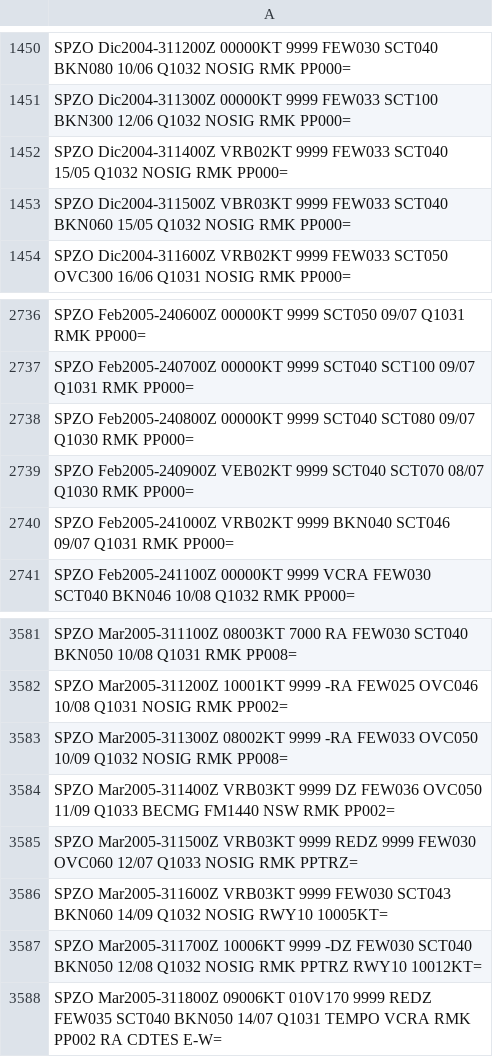
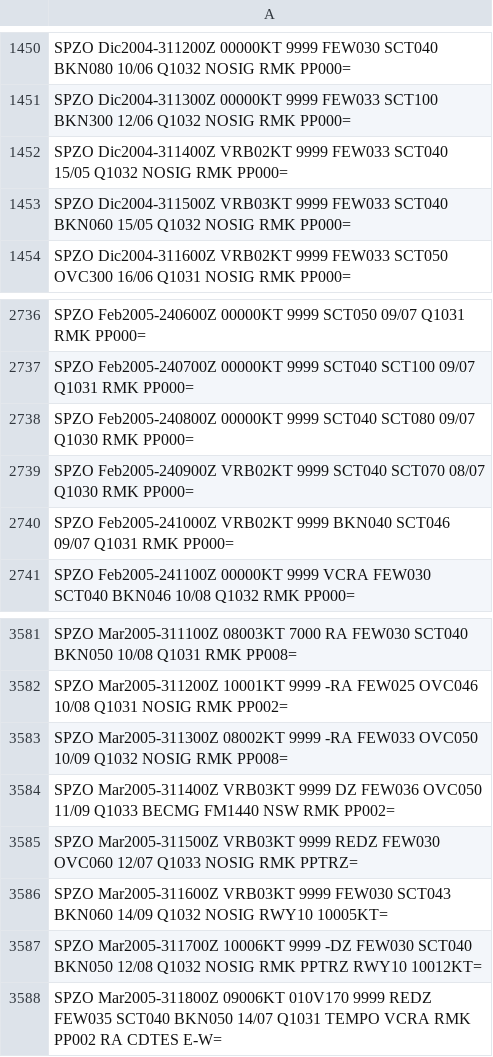
Before and after one commit to mbojorquez/metar_ultimo, a CSV file: VeranoE_2005.csv, drawn as a sheet; only a part is shown, gaps mark what is left out; the diff covers the shown part only.

```diff
--- a/VeranoE_2005.csv
+++ b/VeranoE_2005.csv
@@ -1452,3 +1452,3 @@ SPZO Dic2004-311300Z 00000KT 9999 FEW033 SCT100 BKN300 12/06 Q1032 NOSIG RMK PP0
 SPZO Dic2004-311400Z VRB02KT 9999 FEW033 SCT040 15/05 Q1032 NOSIG RMK PP000=
-SPZO Dic2004-311500Z VBR03KT 9999 FEW033 SCT040 BKN060 15/05 Q1032 NOSIG RMK PP000=
+SPZO Dic2004-311500Z VRB03KT 9999 FEW033 SCT040 BKN060 15/05 Q1032 NOSIG RMK PP000=
 SPZO Dic2004-311600Z VRB02KT 9999 FEW033 SCT050 OVC300 16/06 Q1031 NOSIG RMK PP000=
@@ -2738,3 +2738,3 @@ SPZO Feb2005-240700Z 00000KT 9999 SCT040 SCT100 09/07 Q1031 RMK PP000=
 SPZO Feb2005-240800Z 00000KT 9999 SCT040 SCT080 09/07 Q1030 RMK PP000=
-SPZO Feb2005-240900Z VEB02KT 9999 SCT040 SCT070 08/07 Q1030 RMK PP000=
+SPZO Feb2005-240900Z VRB02KT 9999 SCT040 SCT070 08/07 Q1030 RMK PP000=
 SPZO Feb2005-241000Z VRB02KT 9999 BKN040 SCT046 09/07 Q1031 RMK PP000=
@@ -3584,3 +3584,3 @@ SPZO Mar2005-311300Z 08002KT 9999 -RA FEW033 OVC050 10/09 Q1032 NOSIG RMK PP008=
 SPZO Mar2005-311400Z VRB03KT 9999 DZ FEW036 OVC050 11/09 Q1033 BECMG FM1440 NSW RMK PP002=
-SPZO Mar2005-311500Z VRB03KT 9999 REDZ 9999 FEW030 OVC060 12/07 Q1033 NOSIG RMK PPTRZ=
+SPZO Mar2005-311500Z VRB03KT 9999 REDZ FEW030 OVC060 12/07 Q1033 NOSIG RMK PPTRZ=
 SPZO Mar2005-311600Z VRB03KT 9999 FEW030 SCT043 BKN060 14/09 Q1032 NOSIG RWY10 10005KT=
```
Also changed, not shown: 5 edited cells elsewhere in this file.
